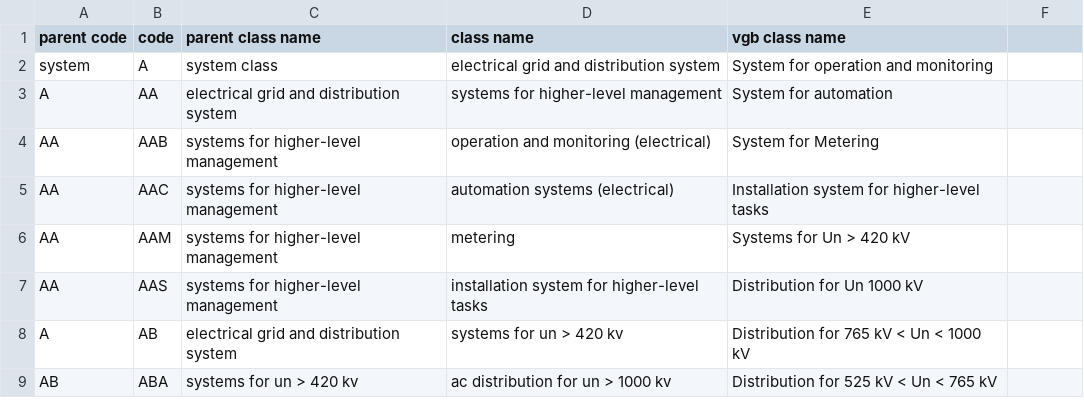
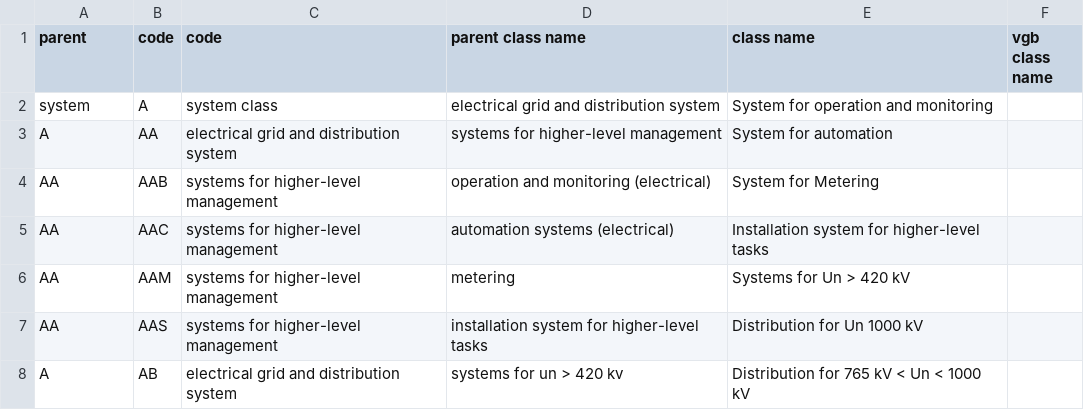
Before and after one commit to xnmakers/ItemSelector, a CSV file: F1.csv, drawn as a sheet; only a part is shown; the shorter side is filled out with more unchanged rows.

Commit message:
Update F1.csv

```diff
--- a/F1.csv
+++ b/F1.csv
@@ -1,2 +1,2 @@
-parent code,code,parent class name,class name,vgb class name
+parent, code,code,parent class name,class name,vgb class name
 system,A,system class,electrical grid and distribution system,System for operation and monitoring
```
